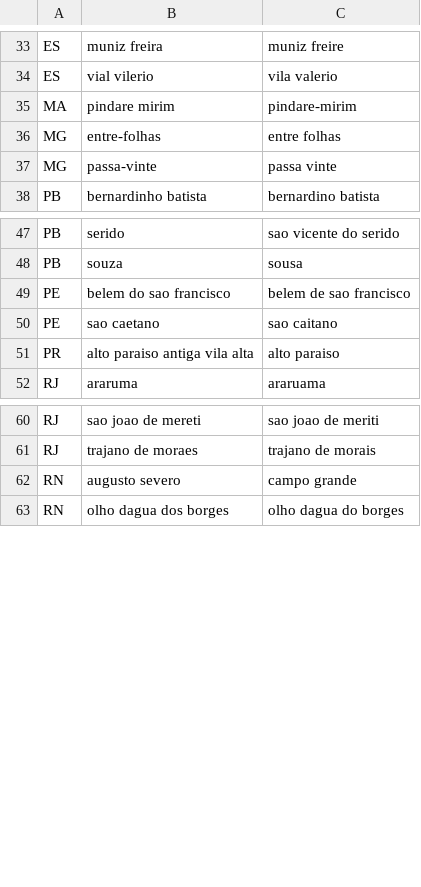
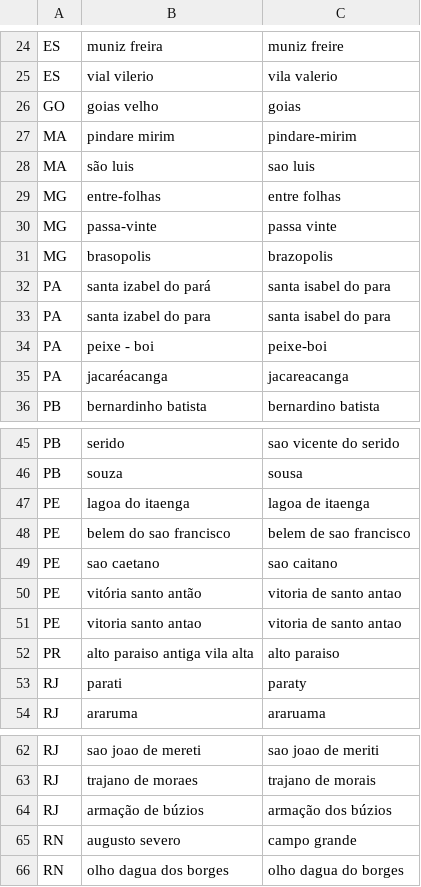
Before and after one commit to hsigstad/diarios, a CSV file: diarios/data/municipio_correction_manual.csv, drawn as a sheet; only a part is shown, gaps mark what is left out; the diff covers the shown part only.

```diff
--- a/diarios/data/municipio_correction_manual.csv
+++ b/diarios/data/municipio_correction_manual.csv
@@ -34,5 +25,12 @@ ES,muniz freira,muniz freire
 ES,vial vilerio,vila valerio
+GO,goias velho,goias
 MA,pindare mirim,pindare-mirim
+MA,são luis,sao luis
 MG,entre-folhas,entre folhas
 MG,passa-vinte,passa vinte
+MG,brasopolis,brazopolis
+PA,santa izabel do pará,santa isabel do para
+PA,santa izabel do para,santa isabel do para
+PA,peixe - boi,peixe-boi
+PA,jacaréacanga,jacareacanga
 PB,bernardinho batista,bernardino batista
@@ -48,5 +46,9 @@ PB,serido,sao vicente do serido
 PB,souza,sousa
+PE,lagoa do itaenga,lagoa de itaenga
 PE,belem do sao francisco,belem de sao francisco
 PE,sao caetano,sao caitano
+PE,vitória santo antão,vitoria de santo antao
+PE,vitoria santo antao,vitoria de santo antao
 PR,alto paraiso antiga vila alta,alto paraiso
+RJ,parati,paraty
 RJ,araruma,araruama
@@ -61,2 +63,3 @@ RJ,sao joao de mereti,sao joao de meriti
 RJ,trajano de moraes,trajano de morais
+RJ,armação de búzios,armação dos búzios
 RN,augusto severo,campo grande
```
Also changed, not shown: 3 added rows and 9 moved rows elsewhere in this file, diarios/data/municipio.csv, 6 other files.
